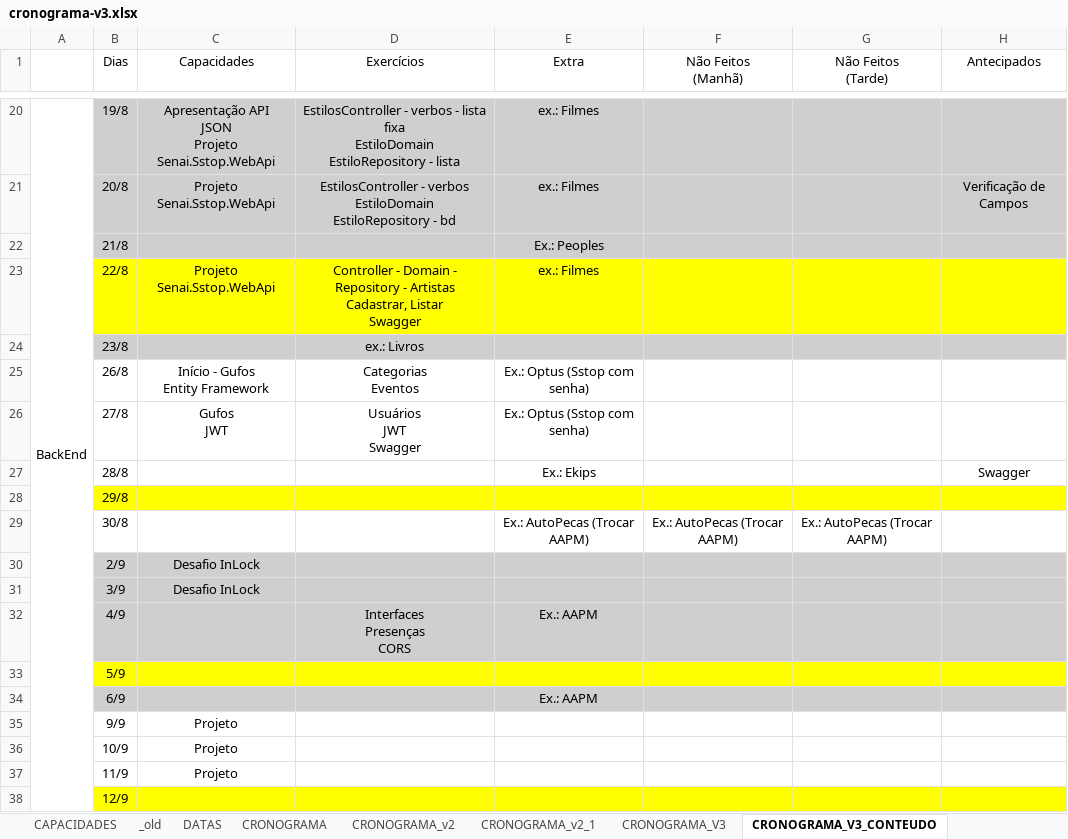
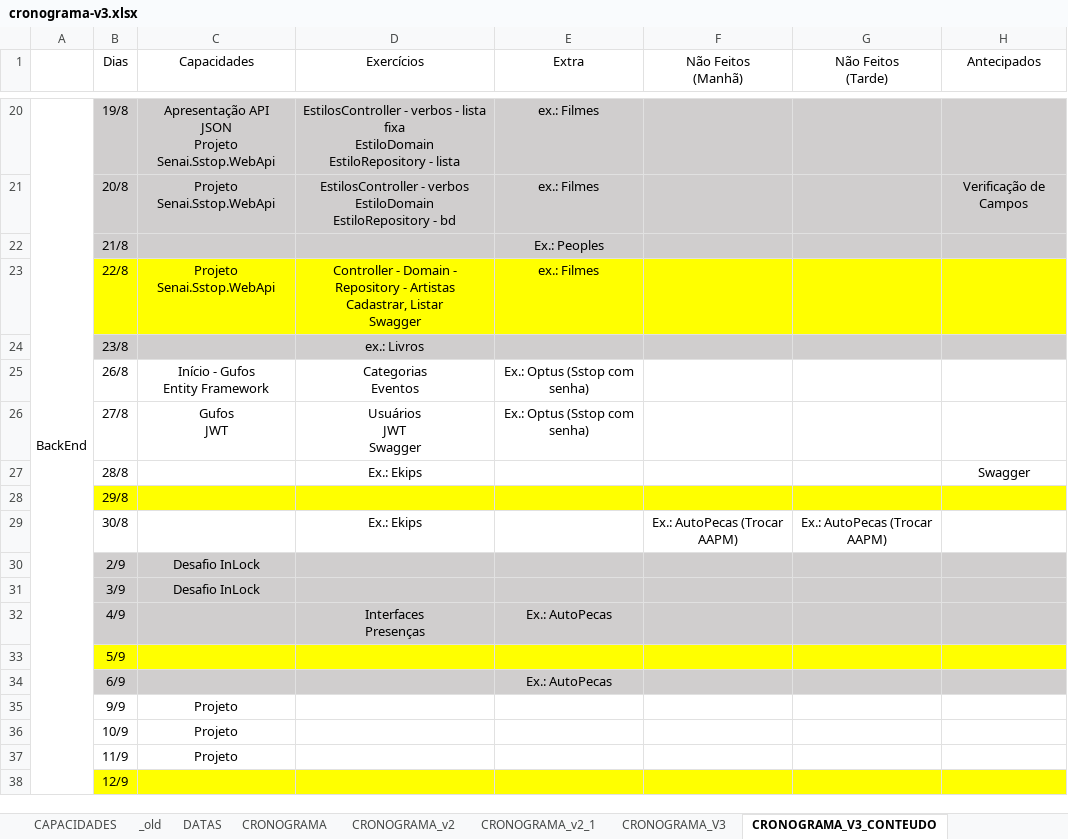
Before and after one commit to corujasdevbr/senai-desenvolvimento-2s2019, an Excel workbook: planejamento/cronograma-v3.xlsx, sheet CRONOGRAMA_V3_CONTEUDO, drawn as a sheet; only a part is shown, gaps mark what is left out; values as stored, in another font and other column widths than the file's, no borders; ↵ is a line break in a cell; the diff names each change by its address in the sheet, - before the commit and + after, or states it on an @@ line.

```diff
--- a/planejamento/cronograma-v3.xlsx (sheet CRONOGRAMA_V3_CONTEUDO)
+++ b/planejamento/cronograma-v3.xlsx (sheet CRONOGRAMA_V3_CONTEUDO)
-D27 (Exercícios): (empty)
+D27 (Exercícios): Ex.: Ekips
-E27 (Extra): Ex.: Ekips
+E27 (Extra): (empty)
-D29 (Exercícios): (empty)
+D29 (Exercícios): Ex.: Ekips
-E29 (Extra): Ex.: AutoPecas (Trocar AAPM)
+E29 (Extra): (empty)
-D32 (Exercícios): Interfaces ↵ Presenças ↵ CORS
+D32 (Exercícios): Interfaces ↵ Presenças
-E32 (Extra): Ex.: AAPM
+E32 (Extra): Ex.: AutoPecas
-E34 (Extra): Ex.: AAPM
+E34 (Extra): Ex.: AutoPecas
```
Also changed, not shown: 1 other file.
